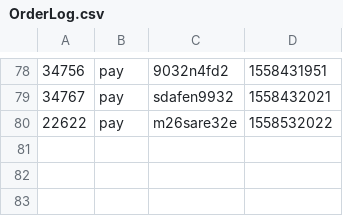
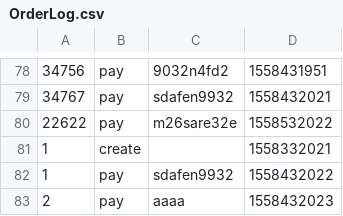
Before and after one commit to acan0226/flink, a CSV file: input/OrderLog.csv, drawn as a sheet; only a part is shown, gaps mark what is left out; the diff names each change by its address in the sheet, - before the commit and + after, or states it on an @@ line.

```diff
--- a/input/OrderLog.csv
+++ b/input/OrderLog.csv
+row 81: 1 | create |  | 1558332021
+row 82: 1 | pay | sdafen9932 | 1558432022
+row 83: 2 | pay | aaaa | 1558432023
```
Also changed, not shown: input/LoginLog.csv, 23 other files.
